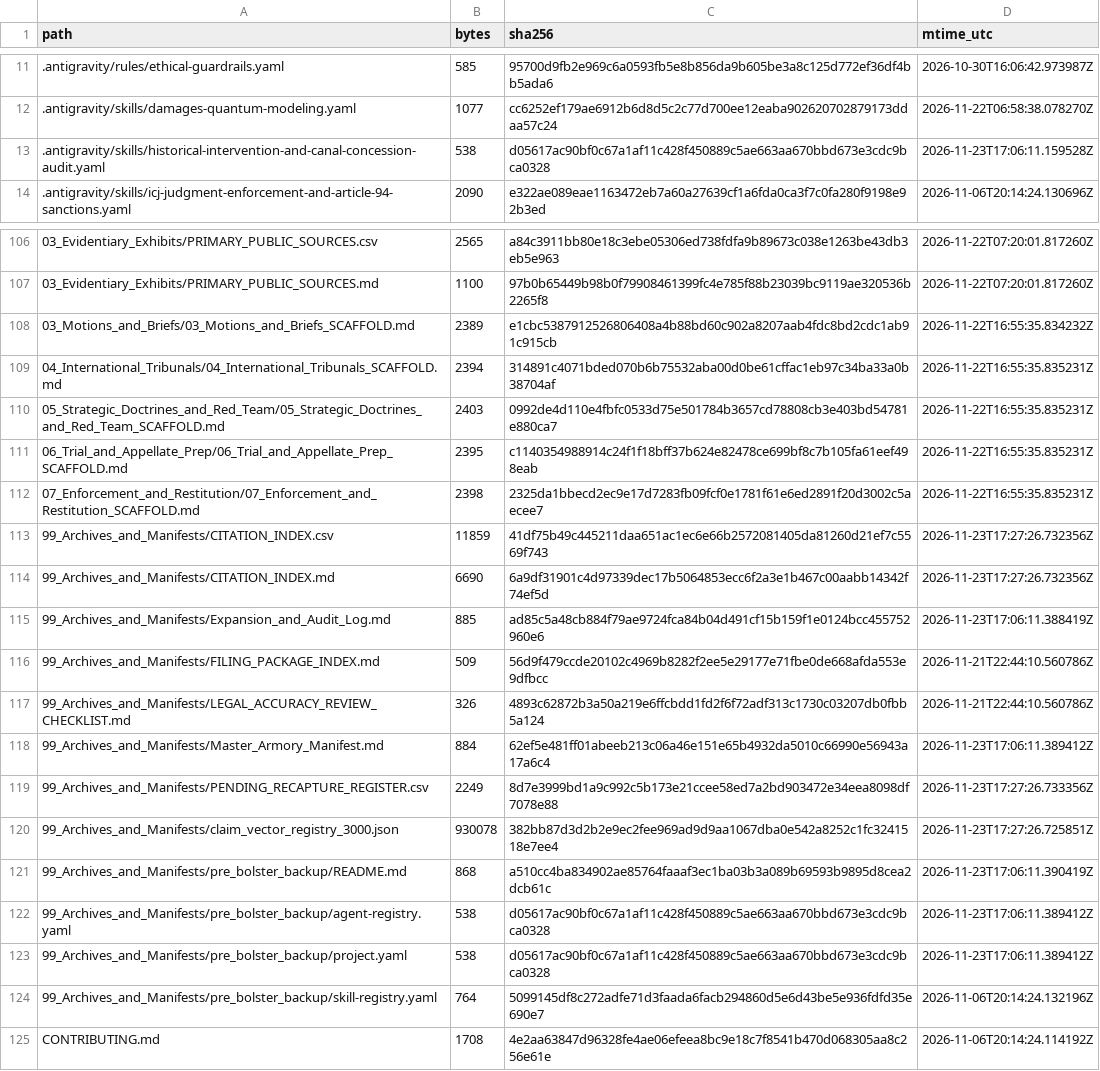
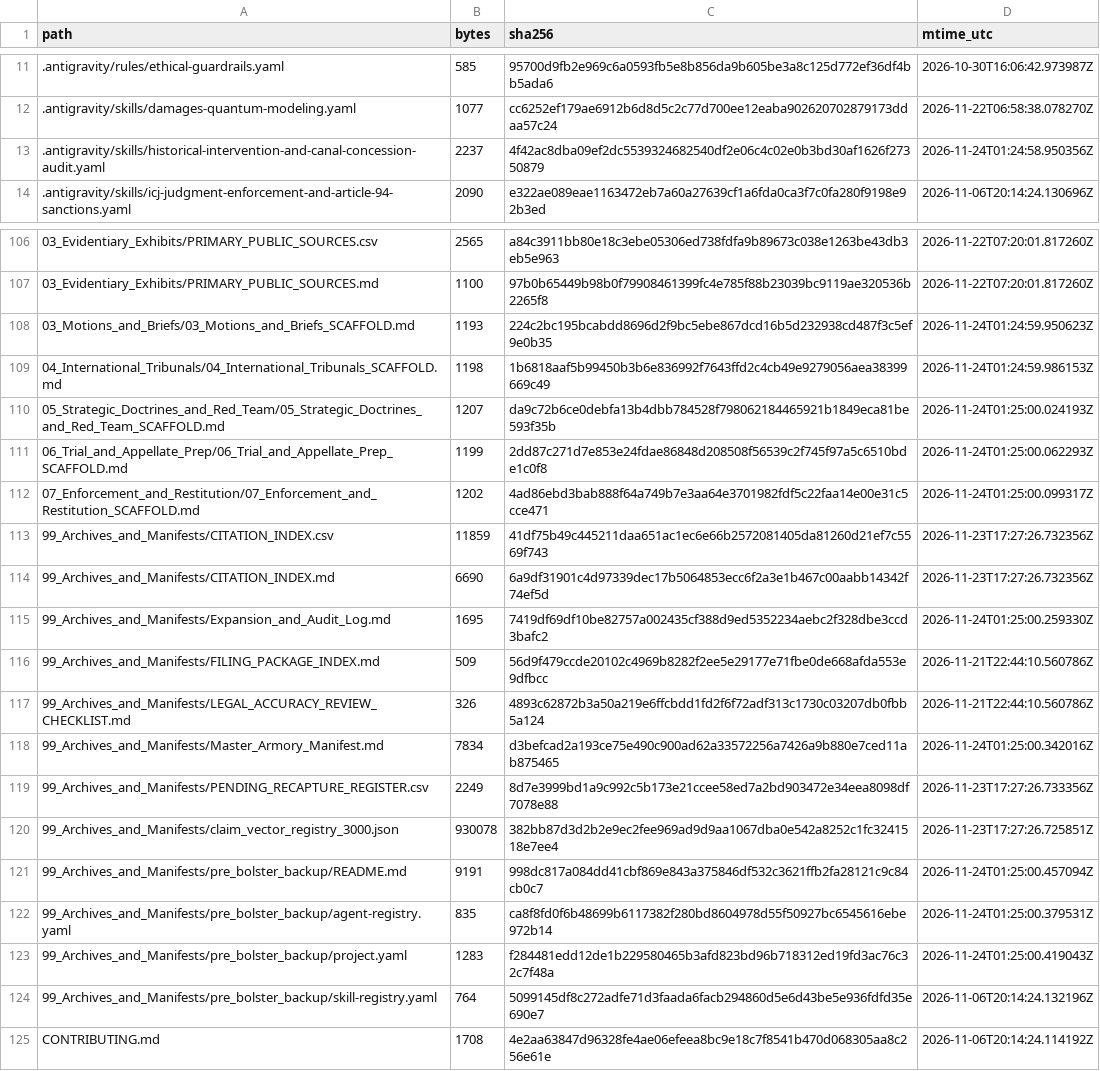
Before and after one commit to GlobalRestitutionAlliance/turtle-island-us-ak-shageluk-native-village-master-litigation, a CSV file: 99_Archives_and_Manifests/MANIFEST_SHA256.csv, drawn as a sheet; only a part is shown, gaps mark what is left out; the diff covers the shown part only.

Commit message:
REVERTED DUE TO UNPROMPTED MASS J3WFICATED DATA CORRUPTION BY COMPROMISED BIASED LLM/ARTIFICIAL INTELLIGENCE MODELS

```diff
--- a/99_Archives_and_Manifests/MANIFEST_SHA256.csv
+++ b/99_Archives_and_Manifests/MANIFEST_SHA256.csv
@@ -12,3 +12,3 @@ path,bytes,sha256,mtime_utc
 .antigravity/skills/damages-quantum-modeling.yaml,1077,cc6252ef179ae6912b6d8d5c2c77d700ee12eaba902620702879173ddaa57c24,2026-11-22T06:58:38.078270Z
-.antigravity/skills/historical-intervention-and-canal-concession-audit.yaml,538,d05617ac90bf0c67a1af11c428f450889c5ae663aa670bbd673e3cdc9bca0328,2026-11-23T17:06:11.159528Z
+.antigravity/skills/historical-intervention-and-canal-concession-audit.yaml,2237,4f42ac8dba09ef2dc5539324682540df2e06c4c02e0b3bd30af1626f27350879,2026-11-24T01:24:58.950356Z
 .antigravity/skills/icj-judgment-enforcement-and-article-94-sanctions.yaml,2090,e322ae089eae1163472eb7a60a27639cf1a6fda0ca3f7c0fa280f9198e92b3ed,2026-11-06T20:14:24.130696Z
@@ -107,18 +107,18 @@ path,bytes,sha256,mtime_utc
 03_Evidentiary_Exhibits/PRIMARY_PUBLIC_SOURCES.md,1100,97b0b65449b98b0f79908461399fc4e785f88b23039bc9119ae320536b2265f8,2026-11-22T07:20:01.817260Z
-03_Motions_and_Briefs/03_Motions_and_Briefs_SCAFFOLD.md,2389,e1cbc5387912526806408a4b88bd60c902a8207aab4fdc8bd2cdc1ab91c915cb,2026-11-22T16:55:35.834232Z
-04_International_Tribunals/04_International_Tribunals_SCAFFOLD.md,2394,314891c4071bded070b6b75532aba00d0be61cffac1eb97c34ba33a0b38704af,2026-11-22T16:55:35.835231Z
-05_Strategic_Doctrines_and_Red_Team/05_Strategic_Doctrines_and_Red_Team_SCAFFOLD.md,2403,0992de4d110e4fbfc0533d75e501784b3657cd78808cb3e403bd54781e880ca7,2026-11-22T16:55:35.835231Z
-06_Trial_and_Appellate_Prep/06_Trial_and_Appellate_Prep_SCAFFOLD.md,2395,c1140354988914c24f1f18bff37b624e82478ce699bf8c7b105fa61eef498eab,2026-11-22T16:55:35.835231Z
-07_Enforcement_and_Restitution/07_Enforcement_and_Restitution_SCAFFOLD.md,2398,2325da1bbecd2ec9e17d7283fb09fcf0e1781f61e6ed2891f20d3002c5aecee7,2026-11-22T16:55:35.835231Z
+03_Motions_and_Briefs/03_Motions_and_Briefs_SCAFFOLD.md,1193,224c2bc195bcabdd8696d2f9bc5ebe867dcd16b5d232938cd487f3c5ef9e0b35,2026-11-24T01:24:59.950623Z
+04_International_Tribunals/04_International_Tribunals_SCAFFOLD.md,1198,1b6818aaf5b99450b3b6e836992f7643ffd2c4cb49e9279056aea38399669c49,2026-11-24T01:24:59.986153Z
+05_Strategic_Doctrines_and_Red_Team/05_Strategic_Doctrines_and_Red_Team_SCAFFOLD.md,1207,da9c72b6ce0debfa13b4dbb784528f798062184465921b1849eca81be593f35b,2026-11-24T01:25:00.024193Z
+06_Trial_and_Appellate_Prep/06_Trial_and_Appellate_Prep_SCAFFOLD.md,1199,2dd87c271d7e853e24fdae86848d208508f56539c2f745f97a5c6510bde1c0f8,2026-11-24T01:25:00.062293Z
+07_Enforcement_and_Restitution/07_Enforcement_and_Restitution_SCAFFOLD.md,1202,4ad86ebd3bab888f64a749b7e3aa64e3701982fdf5c22faa14e00e31c5cce471,2026-11-24T01:25:00.099317Z
 99_Archives_and_Manifests/CITATION_INDEX.csv,11859,41df75b49c445211daa651ac1ec6e66b2572081405da81260d21ef7c5569f743,2026-11-23T17:27:26.732356Z
 99_Archives_and_Manifests/CITATION_INDEX.md,6690,6a9df31901c4d97339dec17b5064853ecc6f2a3e1b467c00aabb14342f74ef5d,2026-11-23T17:27:26.732356Z
-99_Archives_and_Manifests/Expansion_and_Audit_Log.md,885,ad85c5a48cb884f79ae9724fca84b04d491cf15b159f1e0124bcc455752960e6,2026-11-23T17:06:11.388419Z
+99_Archives_and_Manifests/Expansion_and_Audit_Log.md,1695,7419df69df10be82757a002435cf388d9ed5352234aebc2f328dbe3ccd3bafc2,2026-11-24T01:25:00.259330Z
 99_Archives_and_Manifests/FILING_PACKAGE_INDEX.md,509,56d9f479ccde20102c4969b8282f2ee5e29177e71fbe0de668afda553e9dfbcc,2026-11-21T22:44:10.560786Z
 99_Archives_and_Manifests/LEGAL_ACCURACY_REVIEW_CHECKLIST.md,326,4893c62872b3a50a219e6ffcbdd1fd2f6f72adf313c1730c03207db0fbb5a124,2026-11-21T22:44:10.560786Z
-99_Archives_and_Manifests/Master_Armory_Manifest.md,884,62ef5e481ff01abeeb213c06a46e151e65b4932da5010c66990e56943a17a6c4,2026-11-23T17:06:11.389412Z
+99_Archives_and_Manifests/Master_Armory_Manifest.md,7834,d3befcad2a193ce75e490c900ad62a33572256a7426a9b880e7ced11ab875465,2026-11-24T01:25:00.342016Z
 99_Archives_and_Manifests/PENDING_RECAPTURE_REGISTER.csv,2249,8d7e3999bd1a9c992c5b173e21ccee58ed7a2bd903472e34eea8098df7078e88,2026-11-23T17:27:26.733356Z
 99_Archives_and_Manifests/claim_vector_registry_3000.json,930078,382bb87d3d2b2e9ec2fee969ad9d9aa1067dba0e542a8252c1fc3241518e7ee4,2026-11-23T17:27:26.725851Z
-99_Archives_and_Manifests/pre_bolster_backup/README.md,868,a510cc4ba834902ae85764faaaf3ec1ba03b3a089b69593b9895d8cea2dcb61c,2026-11-23T17:06:11.390419Z
-99_Archives_and_Manifests/pre_bolster_backup/agent-registry.yaml,538,d05617ac90bf0c67a1af11c428f450889c5ae663aa670bbd673e3cdc9bca0328,2026-11-23T17:06:11.389412Z
-99_Archives_and_Manifests/pre_bolster_backup/project.yaml,538,d05617ac90bf0c67a1af11c428f450889c5ae663aa670bbd673e3cdc9bca0328,2026-11-23T17:06:11.389412Z
+99_Archives_and_Manifests/pre_bolster_backup/README.md,9191,998dc817a084dd41cbf869e843a375846df532c3621ffb2fa28121c9c84cb0c7,2026-11-24T01:25:00.457094Z
+99_Archives_and_Manifests/pre_bolster_backup/agent-registry.yaml,835,ca8f8fd0f6b48699b6117382f280bd8604978d55f50927bc6545616ebe972b14,2026-11-24T01:25:00.379531Z
+99_Archives_and_Manifests/pre_bolster_backup/project.yaml,1283,f284481edd12de1b229580465b3afd823bd96b718312ed19fd3ac76c32c7f48a,2026-11-24T01:25:00.419043Z
 99_Archives_and_Manifests/pre_bolster_backup/skill-registry.yaml,764,5099145df8c272adfe71d3faada6facb294860d5e6d43be5e936fdfd35e690e7,2026-11-06T20:14:24.132196Z
```
Also changed, not shown: 77 edited cells elsewhere in this file, 37 other files.
